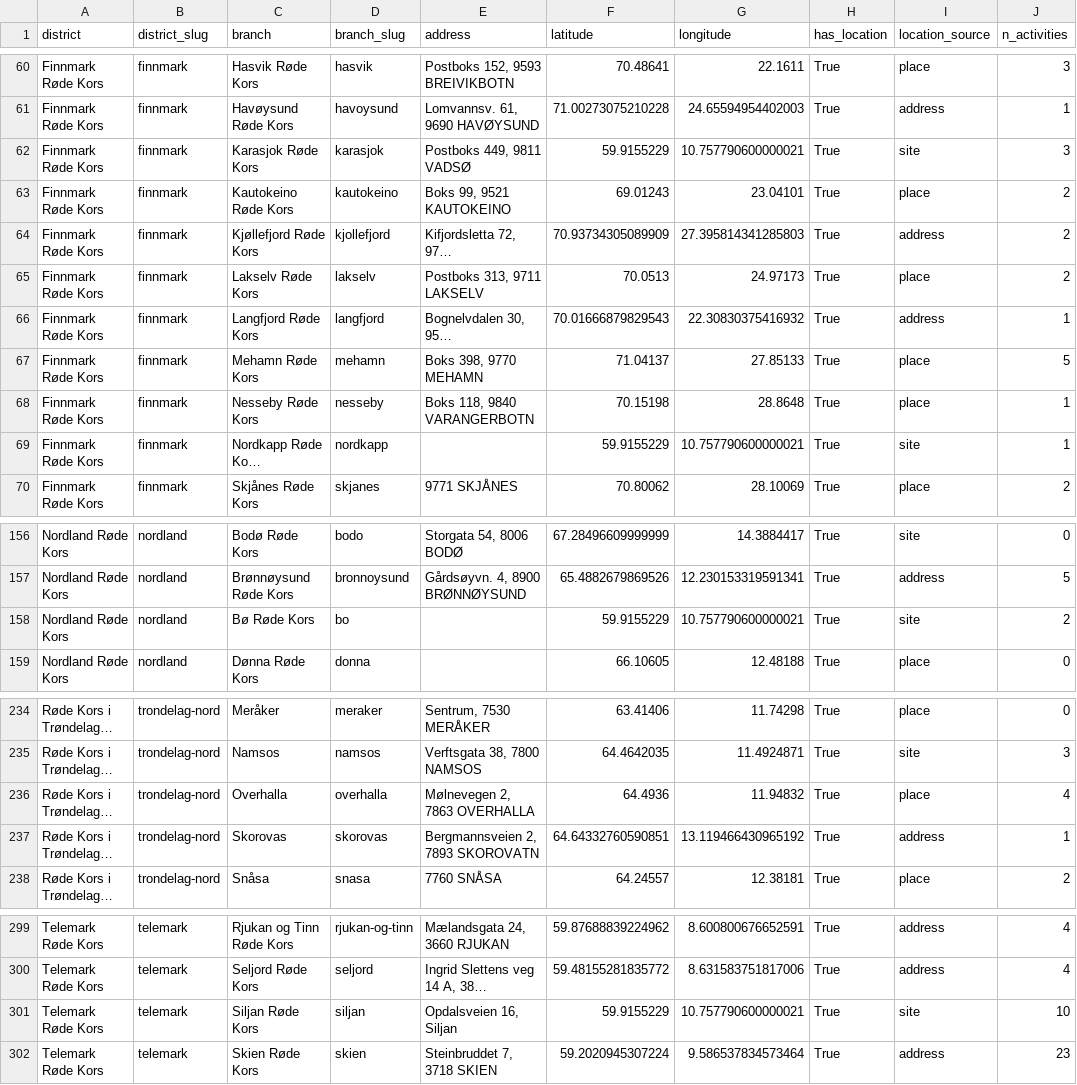
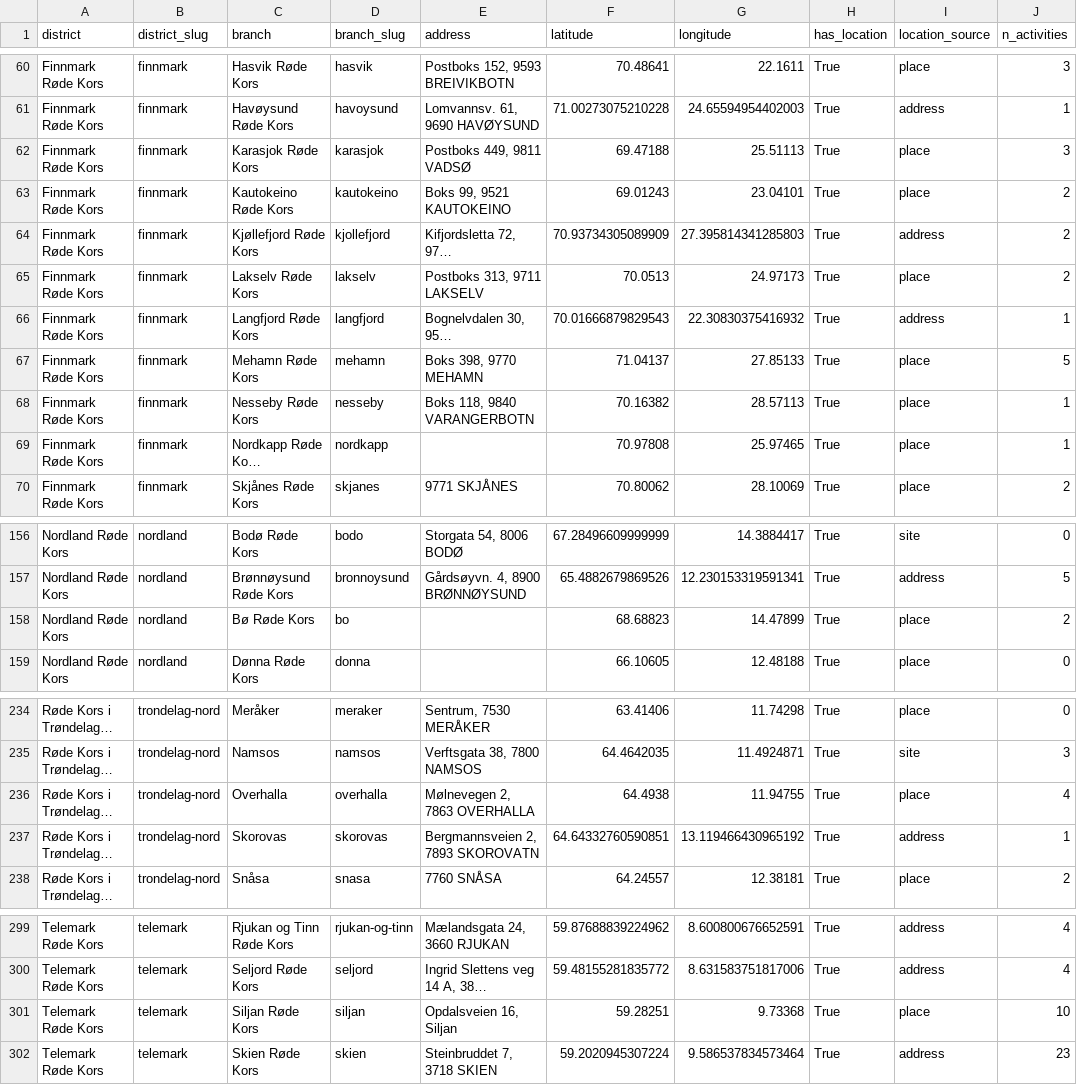
Before and after one commit to Manteplante/local-branch-overview-norway, a CSV file: data/tables/branches.csv, drawn as a sheet; only a part is shown, gaps mark what is left out; long unchanged cells end in …; the diff names each change by its address in the sheet, - before the commit and + after, or states it on an @@ line.

```diff
--- a/data/tables/branches.csv
+++ b/data/tables/branches.csv
-F62 (latitude): 59.9155229
+F62 (latitude): 69.47188
-G62 (longitude): 10.757790600000021
+G62 (longitude): 25.51113
-I62 (location_source): site
+I62 (location_source): place
-F68 (latitude): 70.15198
+F68 (latitude): 70.16382
-G68 (longitude): 28.8648
+G68 (longitude): 28.57113
-F69 (latitude): 59.9155229
+F69 (latitude): 70.97808
-G69 (longitude): 10.757790600000021
+G69 (longitude): 25.97465
-I69 (location_source): site
+I69 (location_source): place
-F158 (latitude): 59.9155229
+F158 (latitude): 68.68823
-G158 (longitude): 10.757790600000021
+G158 (longitude): 14.47899
-I158 (location_source): site
+I158 (location_source): place
-F236 (latitude): 64.4936
+F236 (latitude): 64.4938
-G236 (longitude): 11.94832
+G236 (longitude): 11.94755
-F301 (latitude): 59.9155229
+F301 (latitude): 59.28251
-G301 (longitude): 10.757790600000021
+G301 (longitude): 9.73368
-I301 (location_source): site
+I301 (location_source): place
```
Also changed, not shown: data/geocode_cache.csv, 5 other files.
